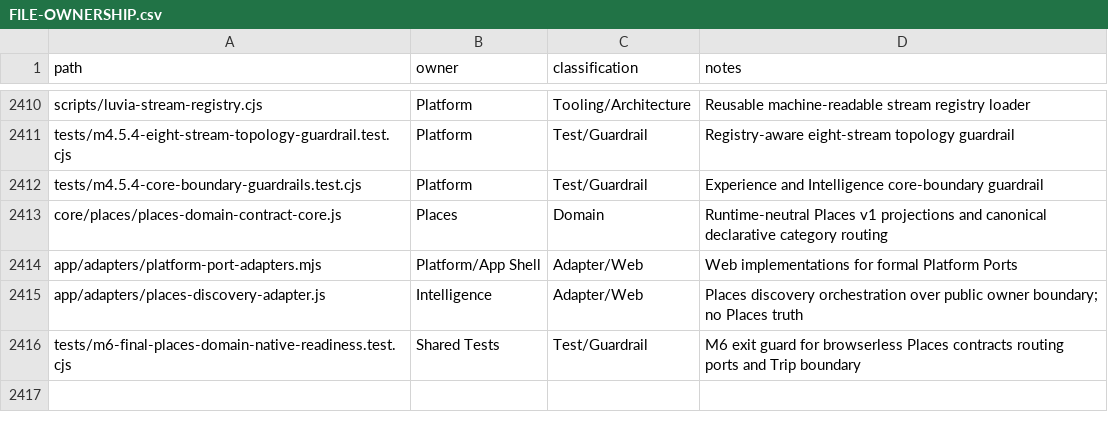
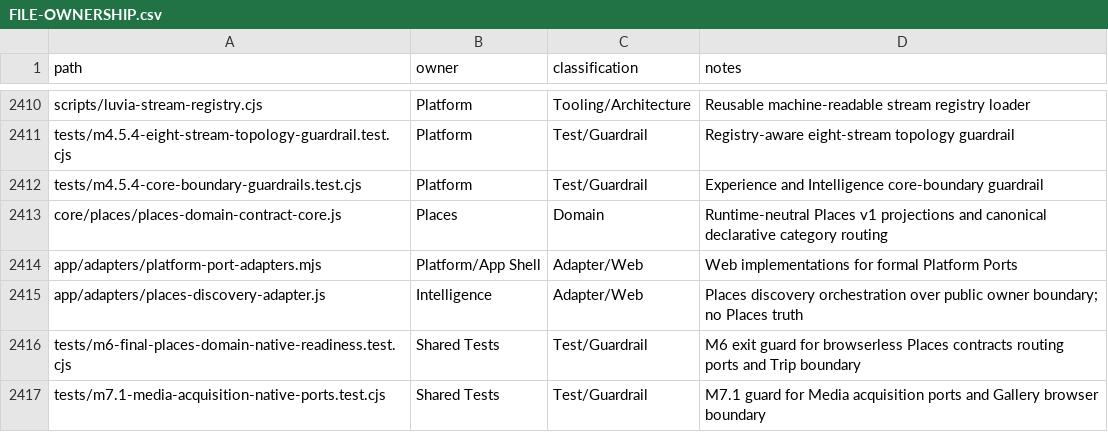
Before and after one commit to fklaas/luvia, a CSV file: docs/modularization/FILE-OWNERSHIP.csv, drawn as a sheet; only a part is shown, gaps mark what is left out; the diff names each change by its address in the sheet, - before the commit and + after, or states it on an @@ line.

Commit message:
feat(media): add native acquisition ports

```diff
--- a/docs/modularization/FILE-OWNERSHIP.csv
+++ b/docs/modularization/FILE-OWNERSHIP.csv
+row 2417: tests/m7.1-media-acquisition-native-ports.test.cjs | Shared Tests | Test/Guardrail | M7.1 guard for Media acquisition ports and Gallery browser boundary
```
Also changed, not shown: 6 other files.
